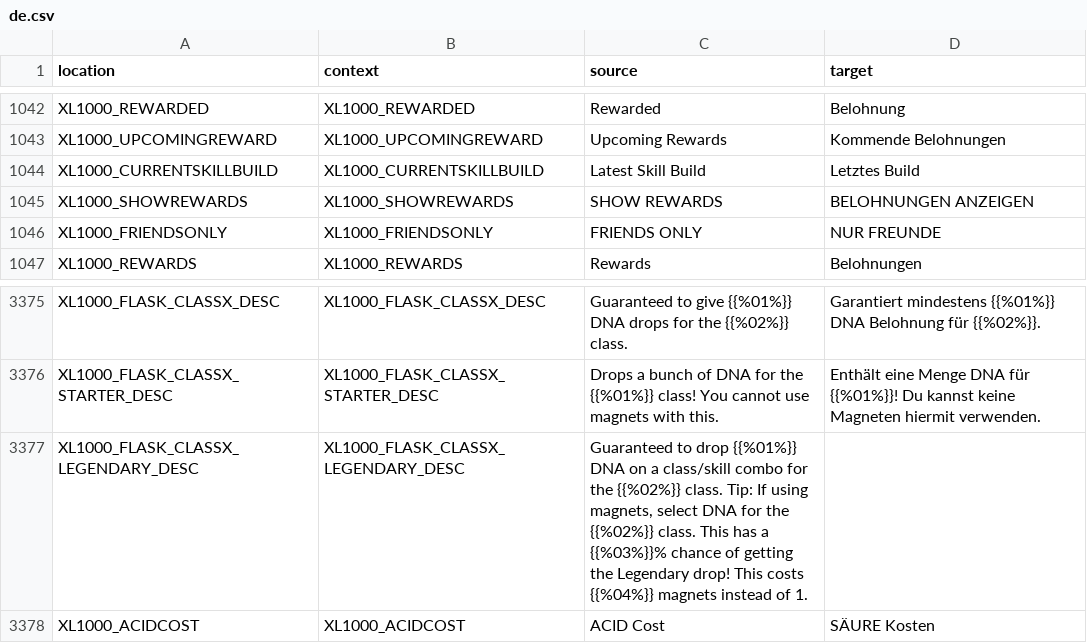
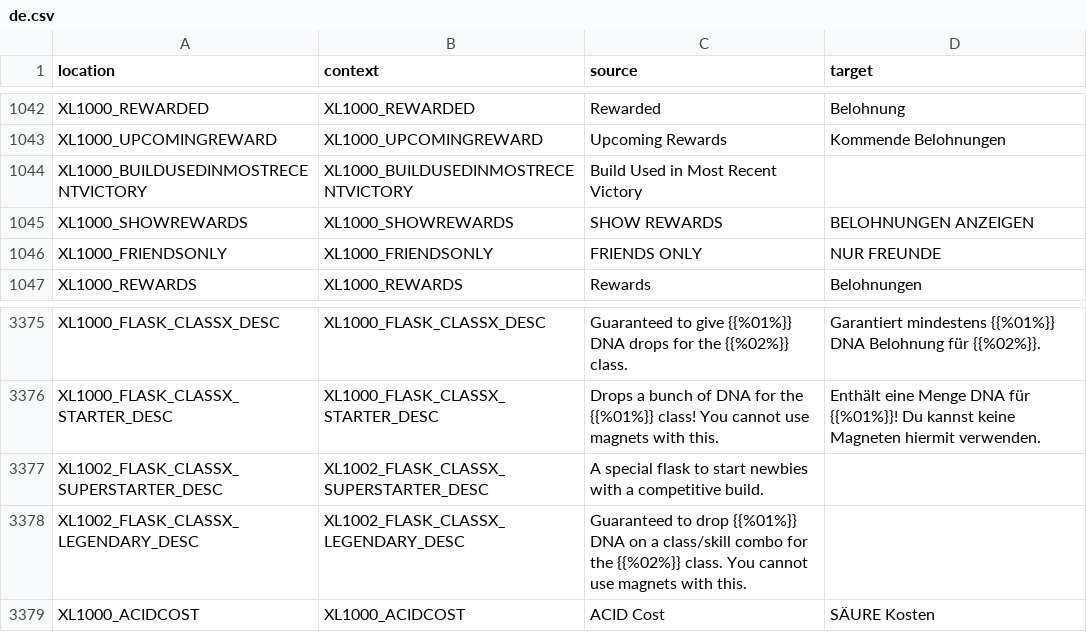
Before and after one commit to bencelot/GeneshiftTranslations, a CSV file: de.csv, drawn as a sheet; only a part is shown, gaps mark what is left out.

```diff
--- a/de.csv
+++ b/de.csv
@@ -1043,3 +1043,3 @@
 "XL1000_UPCOMINGREWARD","XL1000_UPCOMINGREWARD","Upcoming Rewards","Kommende Belohnungen"
-"XL1000_CURRENTSKILLBUILD","XL1000_CURRENTSKILLBUILD","Latest Skill Build","Letztes Build"
+"XL1000_BUILDUSEDINMOSTRECENTVICTORY","XL1000_BUILDUSEDINMOSTRECENTVICTORY","Build Used in Most Recent Victory",""
 "XL1000_SHOWREWARDS","XL1000_SHOWREWARDS","SHOW REWARDS","BELOHNUNGEN ANZEIGEN"
@@ -3376,3 +3376,4 @@
 "XL1000_FLASK_CLASSX_STARTER_DESC","XL1000_FLASK_CLASSX_STARTER_DESC","Drops a bunch of DNA for the {{%01%}} class! You cannot use magnets with this.","Enthält eine Menge DNA für {{%01%}}! Du kannst keine Magneten hiermit verwenden."
-"XL1000_FLASK_CLASSX_LEGENDARY_DESC","XL1000_FLASK_CLASSX_LEGENDARY_DESC","Guaranteed to drop {{%01%}} DNA on a class/skill combo for the {{%02%}} class. Tip: If using magnets, select DNA for the {{%02%}} class. This has a {{%03%}}% chance of getting the Legendary drop! This costs {{%04%}} magnets instead of 1.",""
+"XL1002_FLASK_CLASSX_SUPERSTARTER_DESC","XL1002_FLASK_CLASSX_SUPERSTARTER_DESC","A special flask to start newbies with a competitive build.",""
+"XL1002_FLASK_CLASSX_LEGENDARY_DESC","XL1002_FLASK_CLASSX_LEGENDARY_DESC","Guaranteed to drop {{%01%}} DNA on a class/skill combo for the {{%02%}} class. You cannot use magnets with this.",""
 "XL1000_ACIDCOST","XL1000_ACIDCOST","ACID Cost","SÄURE Kosten"
```
Also changed, not shown: es_AR.csv, fr.csv, 4 other files.
